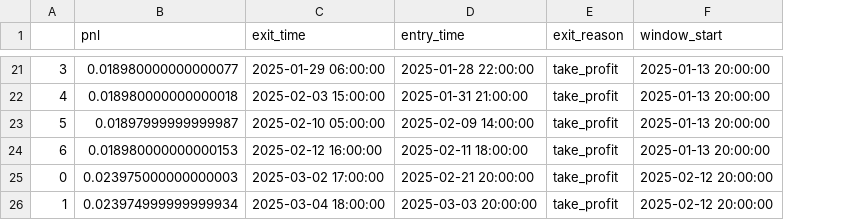
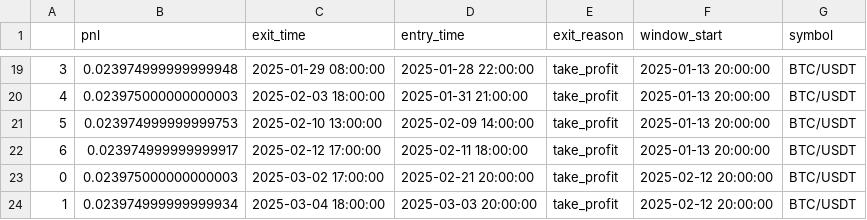
Before and after one commit to Akhsani/PandaTrader, a CSV file: research/walk_forward/results/wfa_dca_sa_BTC_USDT.csv, drawn as a sheet; only a part is shown, gaps mark what is left out; addresses are those after the commit; the diff covers the shown part only; the diff names each change by its address in the sheet, - before the commit and + after, or states it on an @@ line.

```diff
--- a/research/walk_forward/results/wfa_dca_sa_BTC_USDT.csv
+++ b/research/walk_forward/results/wfa_dca_sa_BTC_USDT.csv
+column G (symbol), rows 19-24: all BTC/USDT
-B19 (pnl): 0.018980000000000077
+B19 (pnl): 0.023974999999999948
-C19 (exit_time): 2025-01-29 06:00:00
+C19 (exit_time): 2025-01-29 08:00:00
-B20 (pnl): 0.018980000000000018
+B20 (pnl): 0.023975000000000003
-C20 (exit_time): 2025-02-03 15:00:00
+C20 (exit_time): 2025-02-03 18:00:00
-B21 (pnl): 0.01897999999999987
+B21 (pnl): 0.023974999999999753
-C21 (exit_time): 2025-02-10 05:00:00
+C21 (exit_time): 2025-02-10 13:00:00
-B22 (pnl): 0.018980000000000153
+B22 (pnl): 0.023974999999999917
-C22 (exit_time): 2025-02-12 16:00:00
+C22 (exit_time): 2025-02-12 17:00:00
```
Also changed, not shown: 5 added rows, 3 removed rows and 45 edited cells elsewhere in this file, 36 other files.
